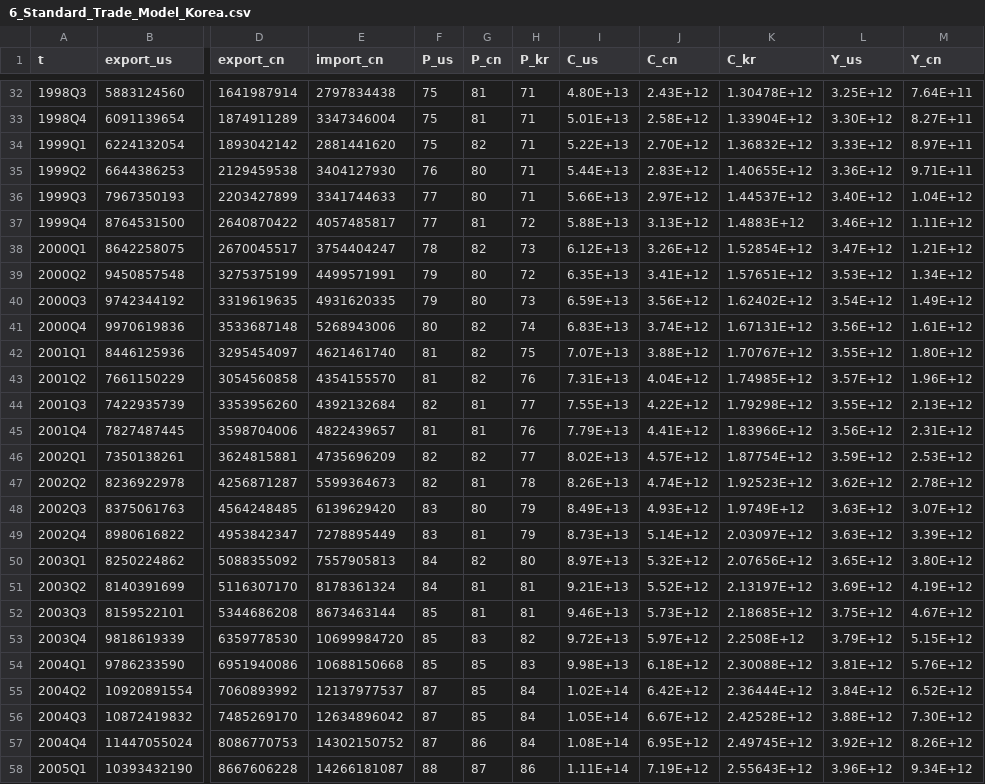
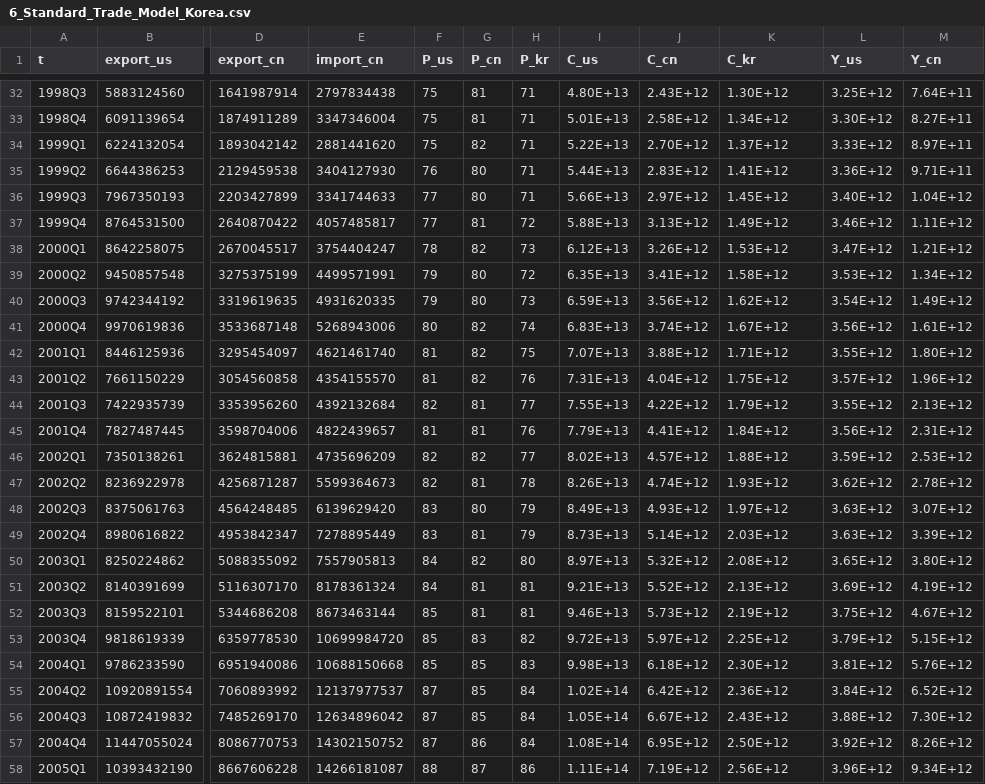
Before and after one commit to nagamamo/data, a CSV file: 6_Standard_Trade_Model_Korea.csv, drawn as a sheet; only a part is shown, gaps mark what is left out; the diff covers the shown part only; the diff names each change by its address in the sheet, - before the commit and + after, or states it on an @@ line.

```diff
--- a/6_Standard_Trade_Model_Korea.csv
+++ b/6_Standard_Trade_Model_Korea.csv
-K32 (C_kr): 1.30478E+12
+K32 (C_kr): 1.30E+12
-K33 (C_kr): 1.33904E+12
+K33 (C_kr): 1.34E+12
-K34 (C_kr): 1.36832E+12
+K34 (C_kr): 1.37E+12
-K35 (C_kr): 1.40655E+12
+K35 (C_kr): 1.41E+12
-K36 (C_kr): 1.44537E+12
+K36 (C_kr): 1.45E+12
-K37 (C_kr): 1.4883E+12
+K37 (C_kr): 1.49E+12
-K38 (C_kr): 1.52854E+12
+K38 (C_kr): 1.53E+12
-K39 (C_kr): 1.57651E+12
+K39 (C_kr): 1.58E+12
-K40 (C_kr): 1.62402E+12
+K40 (C_kr): 1.62E+12
-K41 (C_kr): 1.67131E+12
+K41 (C_kr): 1.67E+12
-K42 (C_kr): 1.70767E+12
+K42 (C_kr): 1.71E+12
-K43 (C_kr): 1.74985E+12
+K43 (C_kr): 1.75E+12
-K44 (C_kr): 1.79298E+12
+K44 (C_kr): 1.79E+12
-K45 (C_kr): 1.83966E+12
+K45 (C_kr): 1.84E+12
-K46 (C_kr): 1.87754E+12
+K46 (C_kr): 1.88E+12
-K47 (C_kr): 1.92523E+12
+K47 (C_kr): 1.93E+12
-K48 (C_kr): 1.9749E+12
+K48 (C_kr): 1.97E+12
-K49 (C_kr): 2.03097E+12
+K49 (C_kr): 2.03E+12
-K50 (C_kr): 2.07656E+12
+K50 (C_kr): 2.08E+12
-K51 (C_kr): 2.13197E+12
+K51 (C_kr): 2.13E+12
-K52 (C_kr): 2.18685E+12
+K52 (C_kr): 2.19E+12
-K53 (C_kr): 2.2508E+12
+K53 (C_kr): 2.25E+12
-K54 (C_kr): 2.30088E+12
+K54 (C_kr): 2.30E+12
-K55 (C_kr): 2.36444E+12
+K55 (C_kr): 2.36E+12
-K56 (C_kr): 2.42528E+12
+K56 (C_kr): 2.43E+12
-K57 (C_kr): 2.49745E+12
+K57 (C_kr): 2.50E+12
-K58 (C_kr): 2.55643E+12
+K58 (C_kr): 2.56E+12
```
Also changed, not shown: 1 removed row and 101 edited cells elsewhere in this file, 6_Standard_Trade_Model_Thailand.csv.
